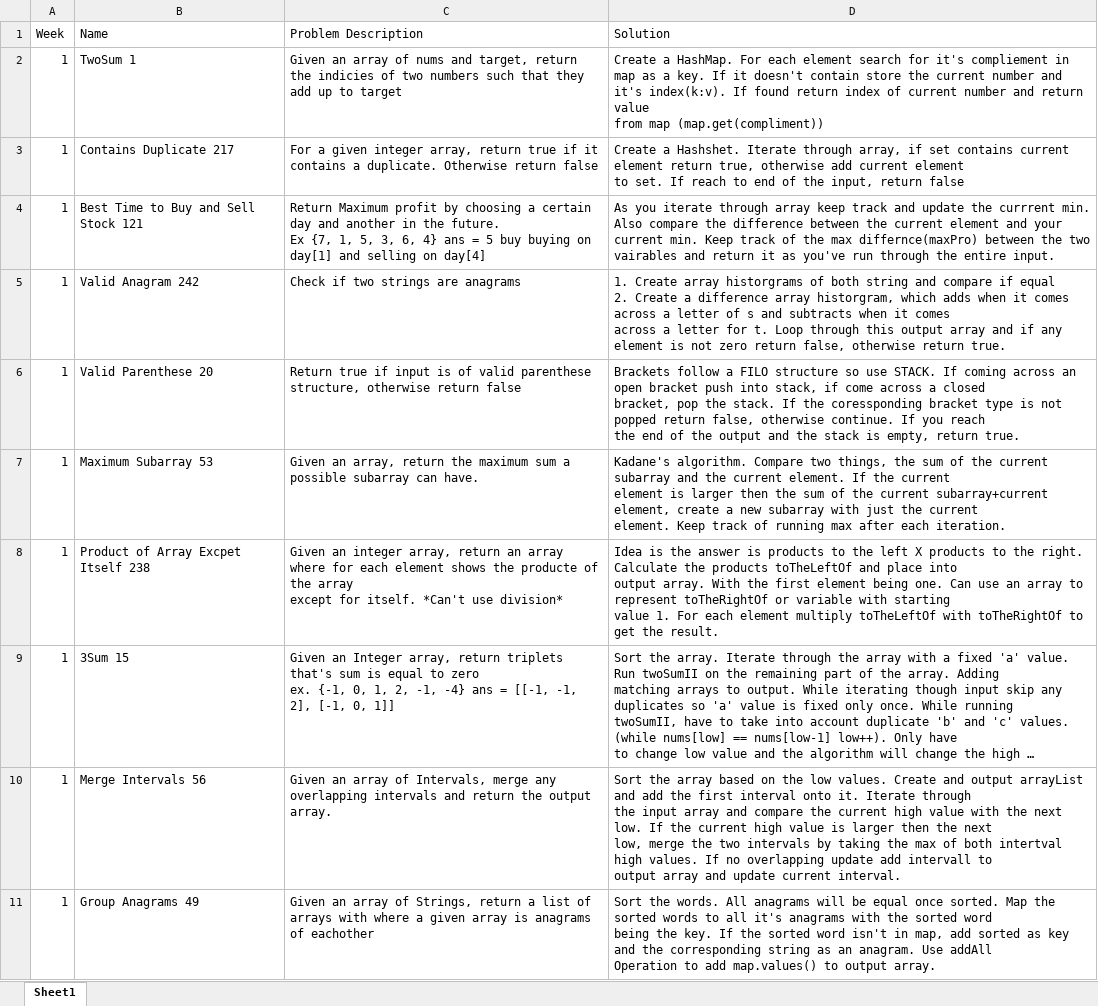
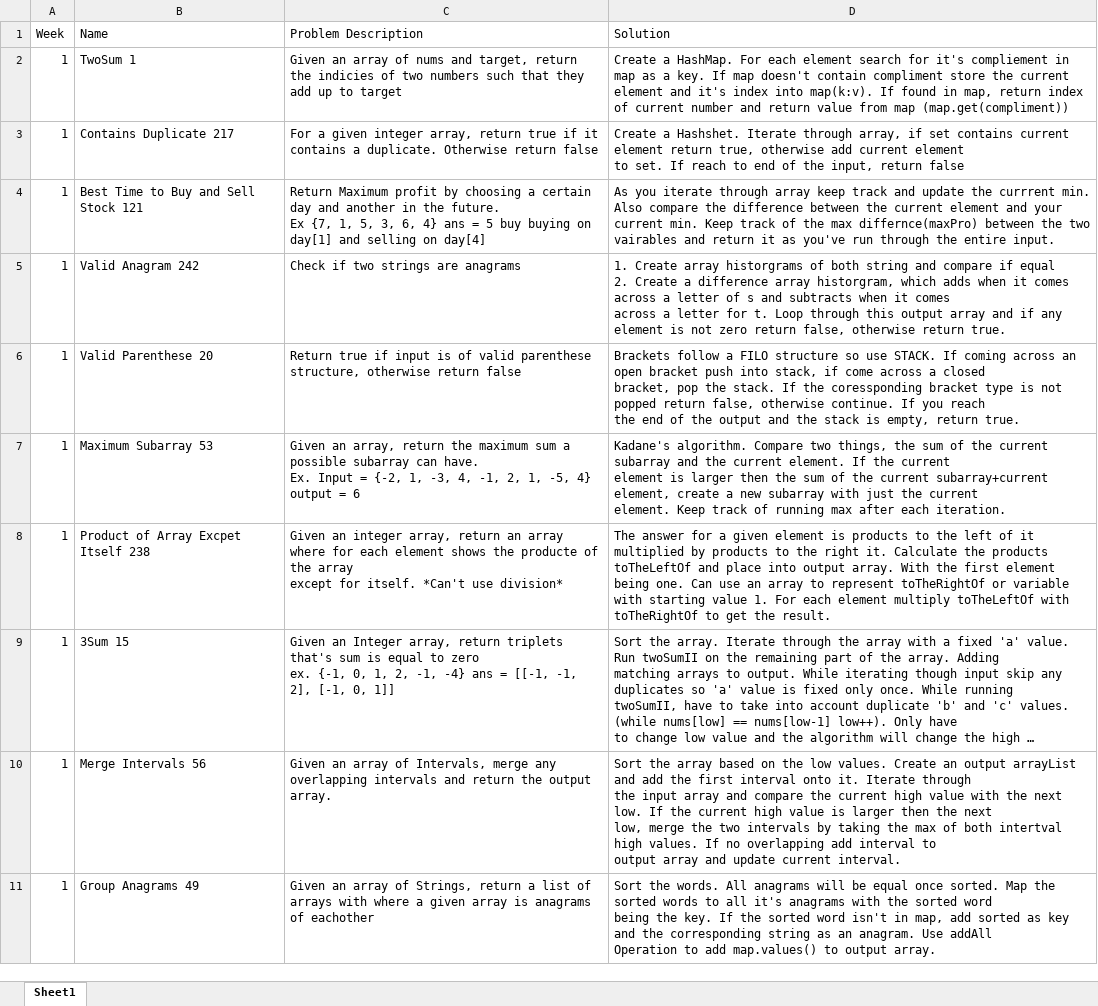
Before and after one commit to Ky887/The-75, an Excel workbook: Summary.xlsx, sheet Sheet1, drawn as a sheet; long unchanged cells end in …; values as stored, in another font and other column widths than the file's, no borders; ↵ is a line break in a cell; the diff names each change by its address in the sheet, - before the commit and + after, or states it on an @@ line.

Commit message:
Changes made to Summary file and certain code

```diff
--- a/Summary.xlsx (sheet Sheet1)
+++ b/Summary.xlsx (sheet Sheet1)
-D2 (Solution): …key. If it doesn't contain store the current number and it's index(k:v). If found return index…
+D2 (Solution): …key. If map doesn't contain compliment store the current element and it's index into map(k:v). If found in map, return index…
-C7 (Problem Description): …can have.
+C7 (Problem Description): …can have. ↵ Ex. Input = {-2, 1, -3, 4, -1, 2, 1, -5, 4} output = 6
-D8 (Solution): Idea is the answer is products to the left X products to the right. Calculate the…
+D8 (Solution): The answer for a given element is products to the left of it multiplied by products to the right it. Calculate the…
-D10 (Solution): …values. Create and output arrayList and add the first interval onto it. Iterate through ↵ the input array and compare the current high value with the next low. If the current high value is larger then the next ↵ low, merge the two intervals by taking the max of both intertval high values. If no overlapping update add intervall to ↵ output…
+D10 (Solution): …values. Create an output arrayList and add the first interval onto it. Iterate through ↵ the input array and compare the current high value with the next low. If the current high value is larger then the next ↵ low, merge the two intervals by taking the max of both intertval high values. If no overlapping add interval to ↵ output…
```
Also changed, not shown: 1 other file.
